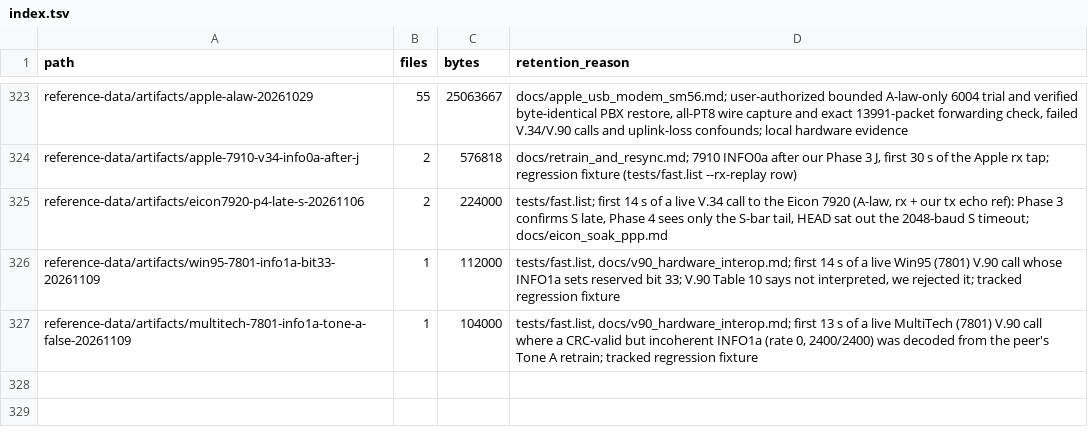
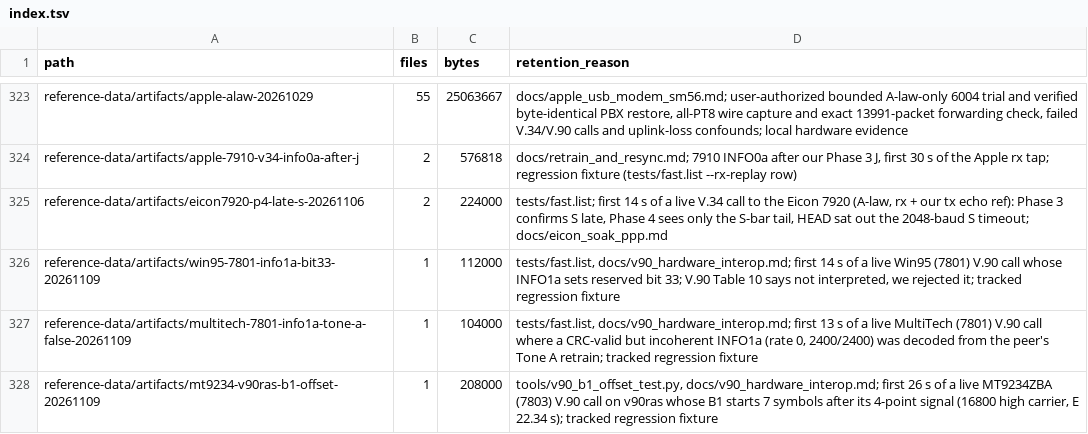
Before and after one commit to cryan209/v90modem, a TSV file: reference-data/index.tsv, drawn as a sheet; only a part is shown, gaps mark what is left out.

```diff
--- a/reference-data/index.tsv
+++ b/reference-data/index.tsv
@@ -327 +327,2 @@ reference-data/artifacts/win95-7801-info1a-bit33-20261109	1	112000	tests/fast.li
 reference-data/artifacts/multitech-7801-info1a-tone-a-false-20261109	1	104000	tests/fast.list, docs/v90_hardware_interop.md; first 13 s of a live MultiTech (7801) V.90 call where a CRC-valid but incoherent INFO1a (rate 0, 2400/2400) was decoded from the peer's Tone A retrain; tracked regression fixture
+reference-data/artifacts/mt9234-v90ras-b1-offset-20261109	1	208000	tools/v90_b1_offset_test.py, docs/v90_hardware_interop.md; first 26 s of a live MT9234ZBA (7803) V.90 call on v90ras whose B1 starts 7 symbols after its 4-point signal (16800 high carrier, E 22.34 s); tracked regression fixture
```
Also changed, not shown: 6 other files.
